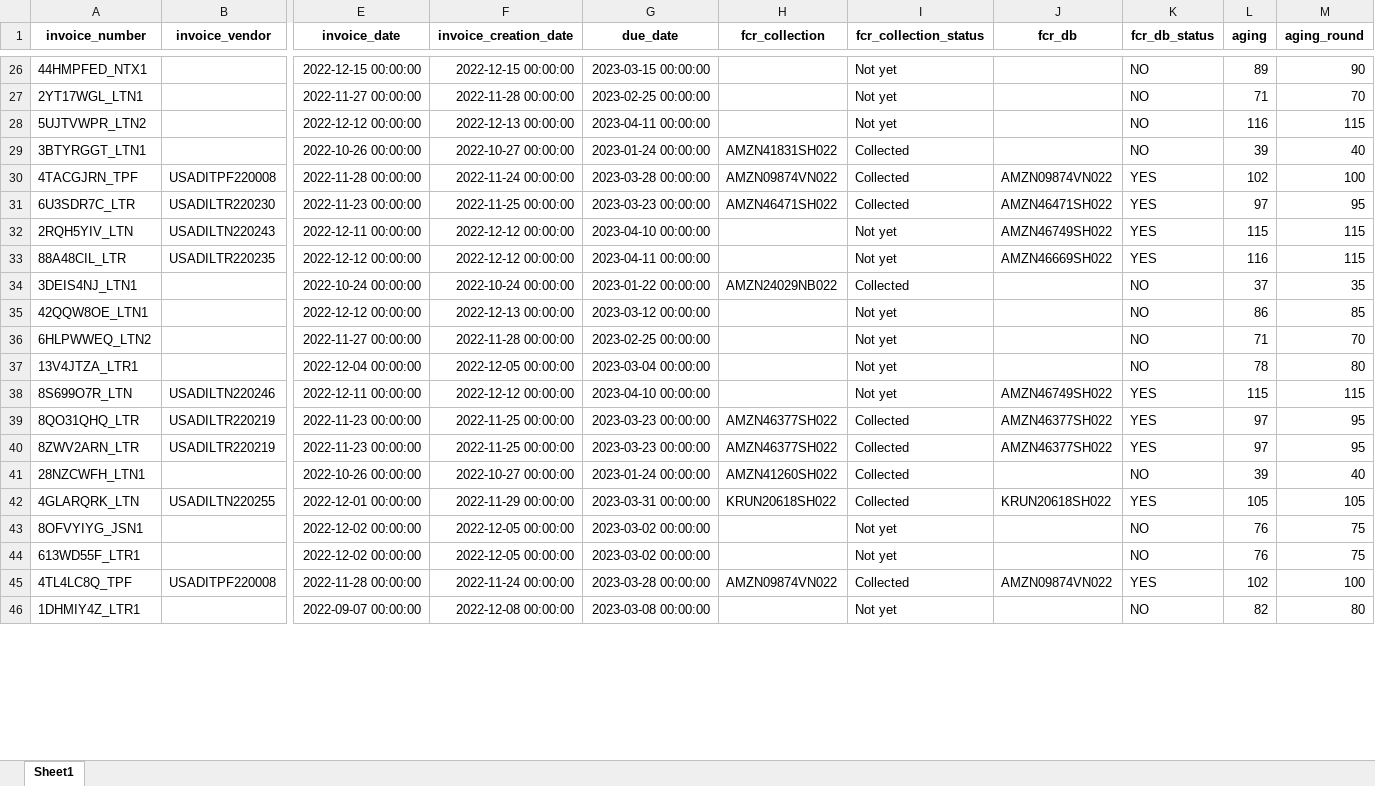
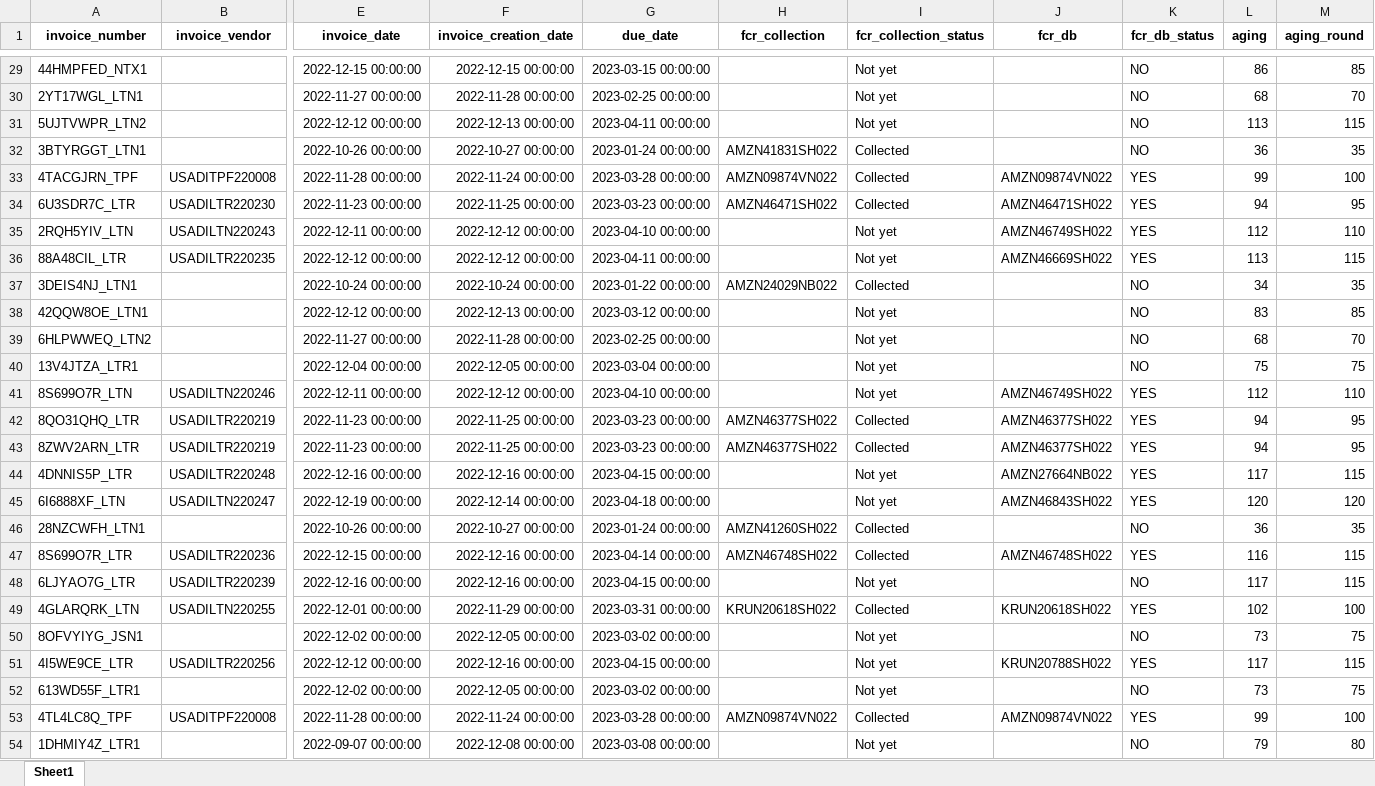
Before and after one commit to duy612/yes4all_invoice, an Excel workbook: master_usa.xlsx, sheet Sheet1, drawn as a sheet; only a part is shown, gaps mark what is left out; values as stored, in another font and other column widths than the file's, no borders; addresses are those after the commit; rows hold the shown columns only; the diff covers the shown part only; the diff names each change by its address in the sheet, - before the commit and + after, or states it on an @@ line.

```diff
--- a/master_usa.xlsx (sheet Sheet1)
+++ b/master_usa.xlsx (sheet Sheet1)
-L29 (aging): 89
+L29 (aging): 86
-M29 (aging_round): 90
+M29 (aging_round): 85
-L30 (aging): 71
+L30 (aging): 68
-L31 (aging): 116
+L31 (aging): 113
-L32 (aging): 39
+L32 (aging): 36
-M32 (aging_round): 40
+M32 (aging_round): 35
-L33 (aging): 102
+L33 (aging): 99
-L34 (aging): 97
+L34 (aging): 94
-L35 (aging): 115
+L35 (aging): 112
-M35 (aging_round): 115
+M35 (aging_round): 110
-L36 (aging): 116
+L36 (aging): 113
-L37 (aging): 37
+L37 (aging): 34
-L38 (aging): 86
+L38 (aging): 83
-L39 (aging): 71
+L39 (aging): 68
-L40 (aging): 78
+L40 (aging): 75
-M40 (aging_round): 80
+M40 (aging_round): 75
-L41 (aging): 115
+L41 (aging): 112
-M41 (aging_round): 115
+M41 (aging_round): 110
-L42:L43 (aging): 97
+L42:L43 (aging): 94
+row 44: 4DNNIS5P_LTR | USADILTR220248 | 2022-12-16 00:00:00 | 2022-12-16 00:00:00 | 2023-04-15 00:00:00 |  | Not yet | AMZN27664NB022 | YES | 117 | 115
+row 45: 6I6888XF_LTN | USADILTN220247 | 2022-12-19 00:00:00 | 2022-12-14 00:00:00 | 2023-04-18 00:00:00 |  | Not yet | AMZN46843SH022 | YES | 120 | 120
-L46 (aging): 39
+L46 (aging): 36
-M46 (aging_round): 40
+M46 (aging_round): 35
+row 47: 8S699O7R_LTR | USADILTR220236 | 2022-12-15 00:00:00 | 2022-12-16 00:00:00 | 2023-04-14 00:00:00 | AMZN46748SH022 | Collected | AMZN46748SH022 | YES | 116 | 115
+row 48: 6LJYAO7G_LTR | USADILTR220239 | 2022-12-16 00:00:00 | 2022-12-16 00:00:00 | 2023-04-15 00:00:00 |  | Not yet |  | NO | 117 | 115
-L49 (aging): 105
+L49 (aging): 102
-M49 (aging_round): 105
+M49 (aging_round): 100
-L50 (aging): 76
+L50 (aging): 73
+row 51: 4I5WE9CE_LTR | USADILTR220256 | 2022-12-12 00:00:00 | 2022-12-16 00:00:00 | 2023-04-15 00:00:00 |  | Not yet | KRUN20788SH022 | YES | 117 | 115
-L52 (aging): 76
+L52 (aging): 73
-L53 (aging): 102
+L53 (aging): 99
-L54 (aging): 82
+L54 (aging): 79
```
Also changed, not shown: 14 added rows, 19 removed rows and 115 edited cells elsewhere in this sheet, master_inter.xlsx, upload_hist.xlsx.
